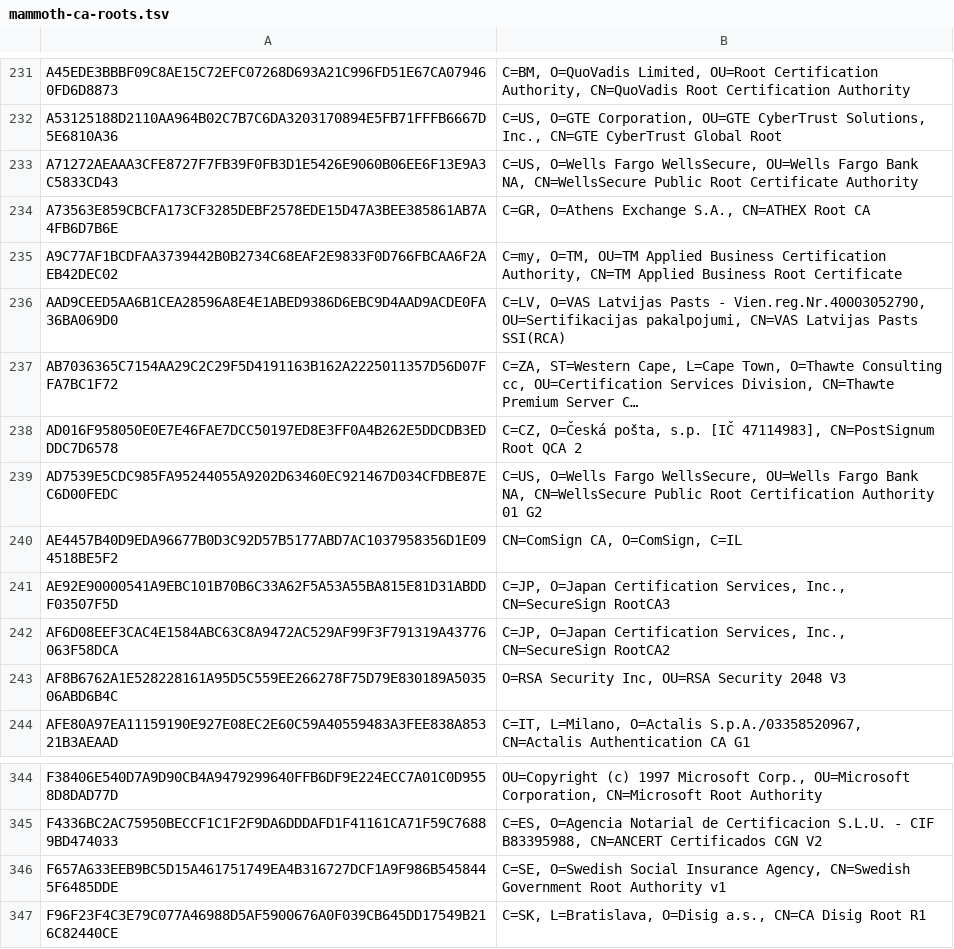
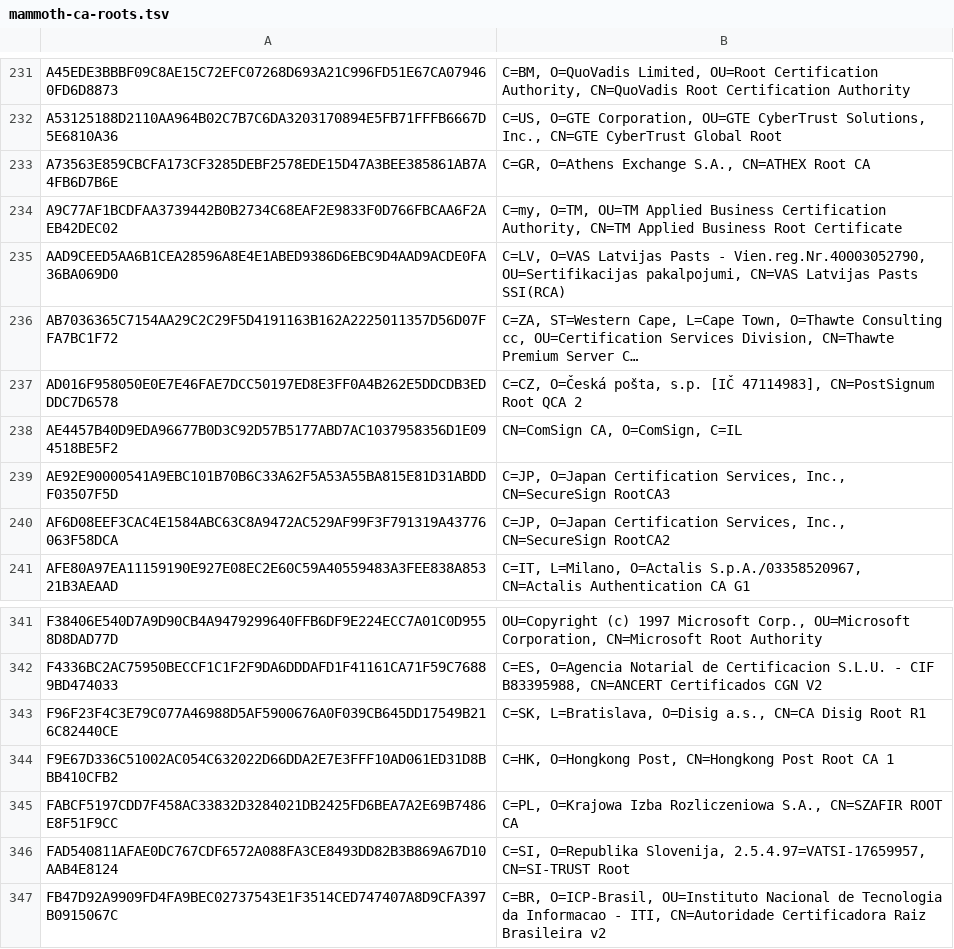
Before and after one commit to sectigo/CTLogs-AcceptedRoots, a TSV file: tsv/mammoth-ca-roots.tsv, drawn as a sheet; only a part is shown, gaps mark what is left out; the shorter side is filled out with more unchanged rows; long unchanged cells end in …; the diff names each change by its address in the sheet, - before the commit and + after, or states it on an @@ line.

```diff
--- a/tsv/mammoth-ca-roots.tsv
+++ b/tsv/mammoth-ca-roots.tsv
-row 233: A71272AEAAA3CFE8727F7FB39F0FB3D1E5426E9060B06EE6F13E9A3C5833CD43 | C=US, O=Wells Fargo WellsSecure, OU=Wells Fargo Bank NA, CN=WellsSecure Public Root Certificate Authority
-row 239: AD7539E5CDC985FA95244055A9202D63460EC921467D034CFDBE87EC6D00FEDC | C=US, O=Wells Fargo WellsSecure, OU=Wells Fargo Bank NA, CN=WellsSecure Public Root Certification Authority 01 G2
-row 243: AF8B6762A1E528228161A95D5C559EE266278F75D79E830189A503506ABD6B4C | O=RSA Security Inc, OU=RSA Security 2048 V3
-row 346: F657A633EEB9BC5D15A461751749EA4B316727DCF1A9F986B5458445F6485DDE | C=SE, O=Swedish Social Insurance Agency, CN=Swedish Government Root Authority v1
```
Also changed, not shown: tsv/dodo-ca-roots.tsv, tsv/sabre-ca-roots.tsv, 18 other files.
